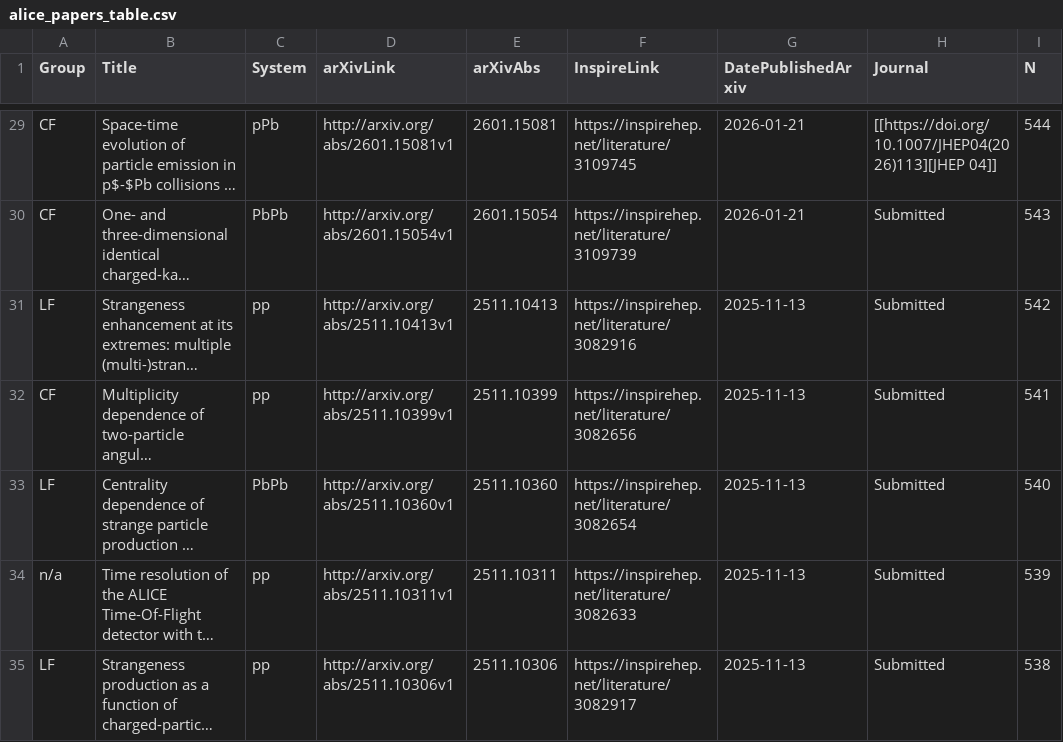
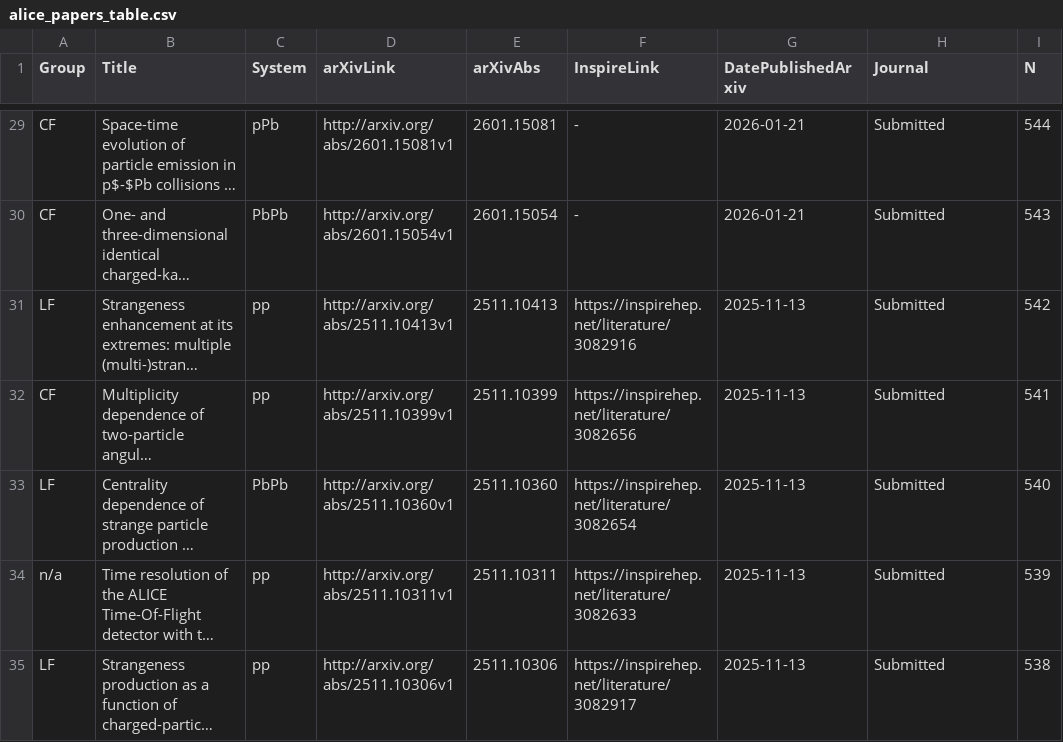
Before and after one commit to matplo/alice_papers, a CSV file: twiki/alice_papers_table.csv, drawn as a sheet; only a part is shown, gaps mark what is left out; long unchanged cells end in …; the diff covers the shown part only; the diff names each change by its address in the sheet, - before the commit and + after, or states it on an @@ line.

```diff
--- a/twiki/alice_papers_table.csv
+++ b/twiki/alice_papers_table.csv
-F29 (InspireLink): https://inspirehep.net/literature/3109745
+F29 (InspireLink): -
-H29 (Journal): [[https://doi.org/10.1007/JHEP04(2026)113][JHEP 04]]
+H29 (Journal): Submitted
-F30 (InspireLink): https://inspirehep.net/literature/3109739
+F30 (InspireLink): -
```
Also changed, not shown: 28 edited cells elsewhere in this file, 6 other files.
